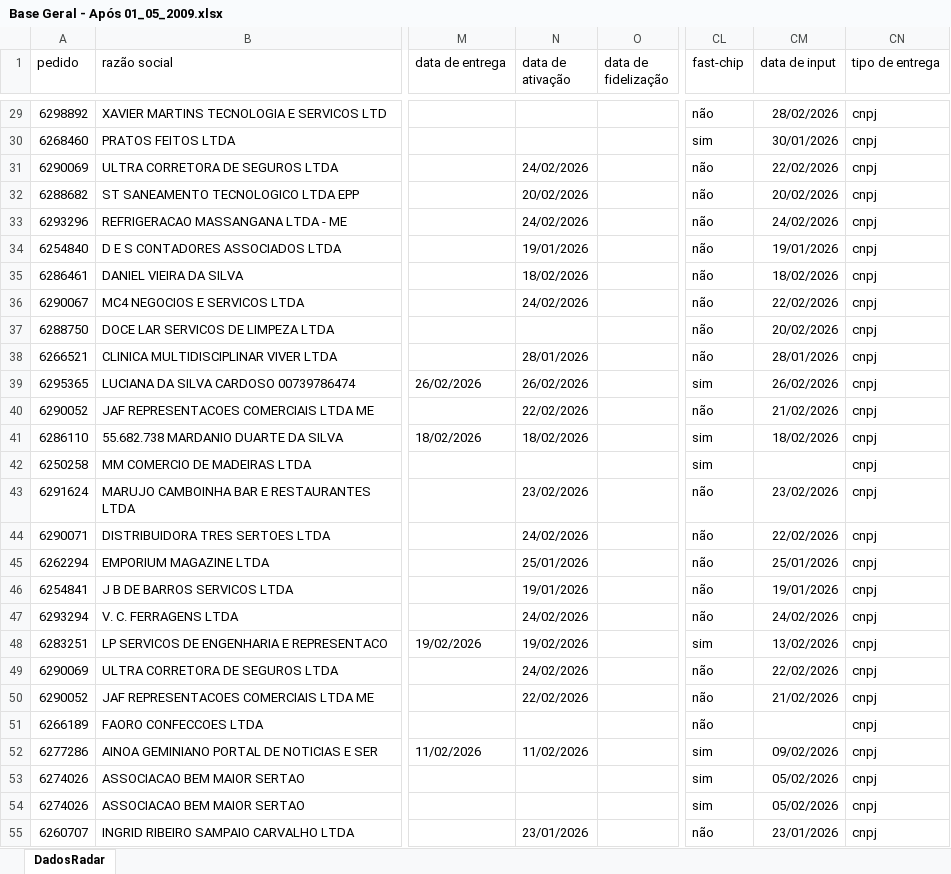
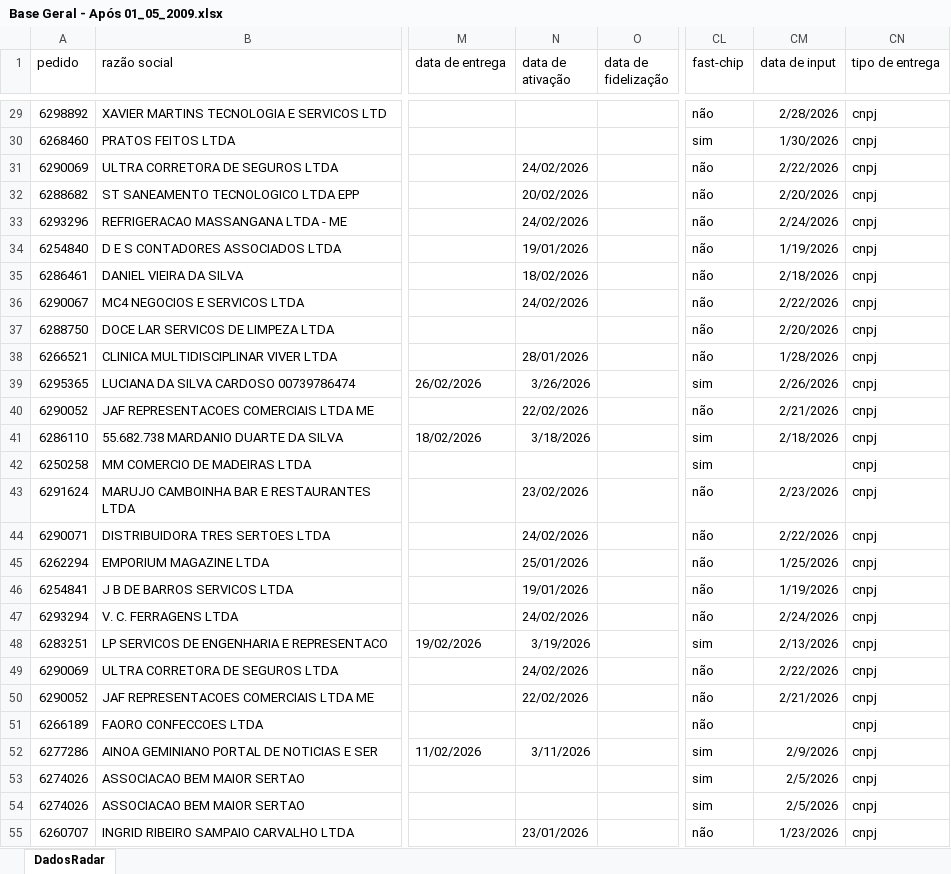
Before and after one commit to hugokhesley/dashboard-tim-connect, an Excel workbook: Base Geral - Após 01_05_2009.xlsx, sheet DadosRadar, drawn as a sheet; only a part is shown, gaps mark what is left out; values as stored, in another font and other column widths than the file's, no borders; the diff covers the shown part only; the diff names each change by its address in the sheet, - before the commit and + after, or states it on an @@ line.

```diff
--- a/Base Geral - Após 01_05_2009.xlsx (sheet DadosRadar)
+++ b/Base Geral - Após 01_05_2009.xlsx (sheet DadosRadar)
-CM29 (data de input): 28/02/2026
+CM29 (data de input): 2/28/2026
-CM30 (data de input): 30/01/2026
+CM30 (data de input): 1/30/2026
-CM31 (data de input): 22/02/2026
+CM31 (data de input): 2/22/2026
-CM32 (data de input): 20/02/2026
+CM32 (data de input): 2/20/2026
-CM33 (data de input): 24/02/2026
+CM33 (data de input): 2/24/2026
-CM34 (data de input): 19/01/2026
+CM34 (data de input): 1/19/2026
-CM35 (data de input): 18/02/2026
+CM35 (data de input): 2/18/2026
-CM36 (data de input): 22/02/2026
+CM36 (data de input): 2/22/2026
-CM37 (data de input): 20/02/2026
+CM37 (data de input): 2/20/2026
-CM38 (data de input): 28/01/2026
+CM38 (data de input): 1/28/2026
-N39 (data de ativação): 26/02/2026
+N39 (data de ativação): 3/26/2026
-CM39 (data de input): 26/02/2026
+CM39 (data de input): 2/26/2026
-CM40 (data de input): 21/02/2026
+CM40 (data de input): 2/21/2026
-N41 (data de ativação): 18/02/2026
+N41 (data de ativação): 3/18/2026
-CM41 (data de input): 18/02/2026
+CM41 (data de input): 2/18/2026
-CM43 (data de input): 23/02/2026
+CM43 (data de input): 2/23/2026
-CM44 (data de input): 22/02/2026
+CM44 (data de input): 2/22/2026
-CM45 (data de input): 25/01/2026
+CM45 (data de input): 1/25/2026
-CM46 (data de input): 19/01/2026
+CM46 (data de input): 1/19/2026
-CM47 (data de input): 24/02/2026
+CM47 (data de input): 2/24/2026
-N48 (data de ativação): 19/02/2026
+N48 (data de ativação): 3/19/2026
-CM48 (data de input): 13/02/2026
+CM48 (data de input): 2/13/2026
-CM49 (data de input): 22/02/2026
+CM49 (data de input): 2/22/2026
-CM50 (data de input): 21/02/2026
+CM50 (data de input): 2/21/2026
-N52 (data de ativação): 11/02/2026
+N52 (data de ativação): 3/11/2026
-CM52 (data de input): 09/02/2026
+CM52 (data de input): 2/9/2026
-CM53:CM54 (data de input): 05/02/2026
+CM53:CM54 (data de input): 2/5/2026
-CM55 (data de input): 23/01/2026
+CM55 (data de input): 1/23/2026
```
Also changed, not shown: 858 edited cells elsewhere in this sheet.
